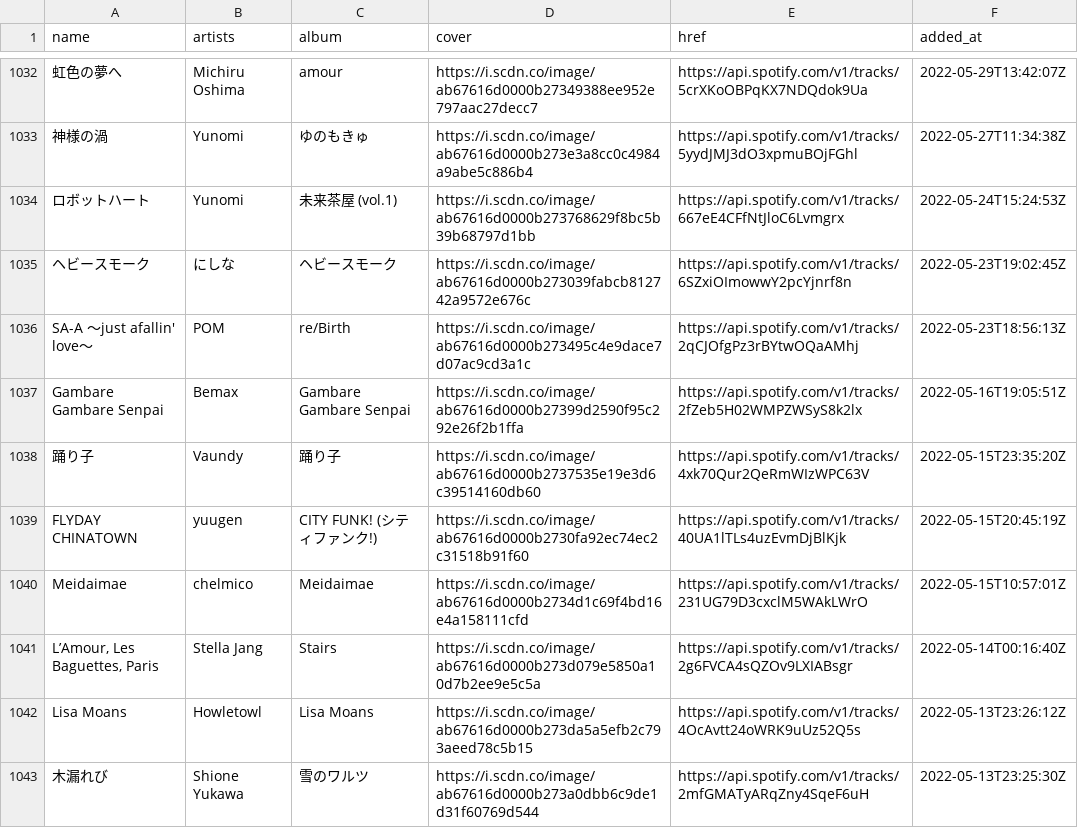
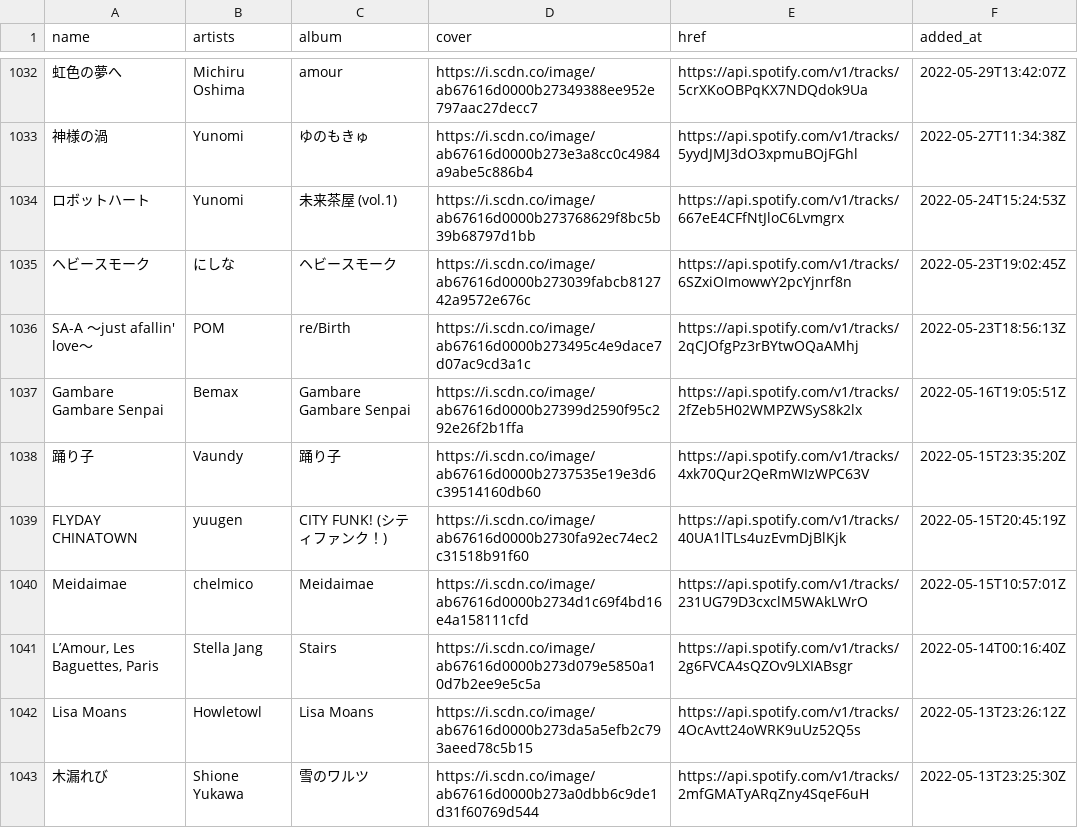
Before and after one commit to nyok/MySpotifyLikedSongs, a TSV file: LikedSongs/LikedSongs.tsv, drawn as a sheet; only a part is shown, gaps mark what is left out.

Commit message:
New songs (Automatic update)

```diff
--- a/LikedSongs/LikedSongs.tsv
+++ b/LikedSongs/LikedSongs.tsv
@@ -1038,3 +1038,3 @@ Gambare Gambare Senpai	Bemax	Gambare Gambare Senpai	https://i.scdn.co/image/ab67
 踊り子	Vaundy	踊り子	https://i.scdn.co/image/ab67616d0000b2737535e19e3d6c39514160db60	https://api.spotify.com/v1/tracks/4xk70Qur2QeRmWIzWPC63V	2022-05-15T23:35:20Z
-FLYDAY CHINATOWN	yuugen	CITY FUNK! (シティファンク!)	https://i.scdn.co/image/ab67616d0000b2730fa92ec74ec2c31518b91f60	https://api.spotify.com/v1/tracks/40UA1lTLs4uzEvmDjBlKjk	2022-05-15T20:45:19Z
+FLYDAY CHINATOWN	yuugen	CITY FUNK! (シティファンク！)	https://i.scdn.co/image/ab67616d0000b2730fa92ec74ec2c31518b91f60	https://api.spotify.com/v1/tracks/40UA1lTLs4uzEvmDjBlKjk	2022-05-15T20:45:19Z
 Meidaimae	chelmico	Meidaimae	https://i.scdn.co/image/ab67616d0000b2734d1c69f4bd16e4a158111cfd	https://api.spotify.com/v1/tracks/231UG79D3cxclM5WAkLWrO	2022-05-15T10:57:01Z
```
